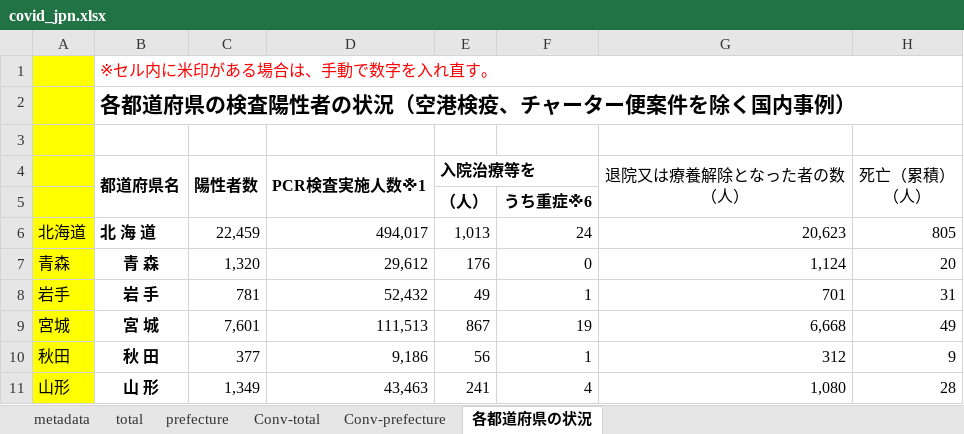
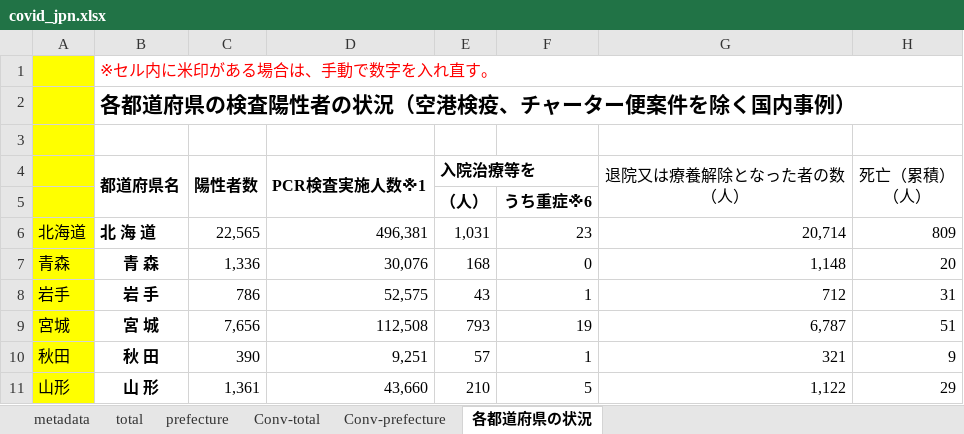
Before and after one commit to lisphilar/covid19-sir, an Excel workbook: data/japan/covid_jpn.xlsx, sheet 各都道府県の状況, drawn as a sheet; only a part is shown; values as stored, in another font and other column widths than the file's, no borders; the diff covers the shown part only; the diff names each change by its address in the sheet, - before the commit and + after, or states it on an @@ line.

```diff
--- a/data/japan/covid_jpn.xlsx (sheet 各都道府県の状況)
+++ b/data/japan/covid_jpn.xlsx (sheet 各都道府県の状況)
-C6 (陽性者数): 22,459
+C6 (陽性者数): 22,565
-D6 (PCR検査実施人数※1): 494,017
+D6 (PCR検査実施人数※1): 496,381
-E6 (入院治療等を): 1,013
+E6 (入院治療等を): 1,031
-F6: 24
+F6: 23
-G6 (退院又は療養解除となった者の数 （人）): 20,623
+G6 (退院又は療養解除となった者の数 （人）): 20,714
-H6 (死亡（累積） （人）): 805
+H6 (死亡（累積） （人）): 809
-C7 (陽性者数): 1,320
+C7 (陽性者数): 1,336
-D7 (PCR検査実施人数※1): 29,612
+D7 (PCR検査実施人数※1): 30,076
-E7 (入院治療等を): 176
+E7 (入院治療等を): 168
-G7 (退院又は療養解除となった者の数 （人）): 1,124
+G7 (退院又は療養解除となった者の数 （人）): 1,148
-C8 (陽性者数): 781
+C8 (陽性者数): 786
-D8 (PCR検査実施人数※1): 52,432
+D8 (PCR検査実施人数※1): 52,575
-E8 (入院治療等を): 49
+E8 (入院治療等を): 43
-G8 (退院又は療養解除となった者の数 （人）): 701
+G8 (退院又は療養解除となった者の数 （人）): 712
-C9 (陽性者数): 7,601
+C9 (陽性者数): 7,656
-D9 (PCR検査実施人数※1): 111,513
+D9 (PCR検査実施人数※1): 112,508
-E9 (入院治療等を): 867
+E9 (入院治療等を): 793
-G9 (退院又は療養解除となった者の数 （人）): 6,668
+G9 (退院又は療養解除となった者の数 （人）): 6,787
-H9 (死亡（累積） （人）): 49
+H9 (死亡（累積） （人）): 51
-C10 (陽性者数): 377
+C10 (陽性者数): 390
-D10 (PCR検査実施人数※1): 9,186
+D10 (PCR検査実施人数※1): 9,251
-E10 (入院治療等を): 56
+E10 (入院治療等を): 57
-G10 (退院又は療養解除となった者の数 （人）): 312
+G10 (退院又は療養解除となった者の数 （人）): 321
-C11 (陽性者数): 1,349
+C11 (陽性者数): 1,361
-D11 (PCR検査実施人数※1): 43,463
+D11 (PCR検査実施人数※1): 43,660
-E11 (入院治療等を): 241
+E11 (入院治療等を): 210
-F11: 4
+F11: 5
-G11 (退院又は療養解除となった者の数 （人）): 1,080
+G11 (退院又は療養解除となった者の数 （人）): 1,122
-H11 (死亡（累積） （人）): 28
+H11 (死亡（累積） （人）): 29
```
Also changed, not shown: 1 added row, 1 removed row and 182 edited cells elsewhere in this sheet, sheet prefecture, sheet Conv-prefecture, sheet Conv-total, sheet total, 2 other files.
